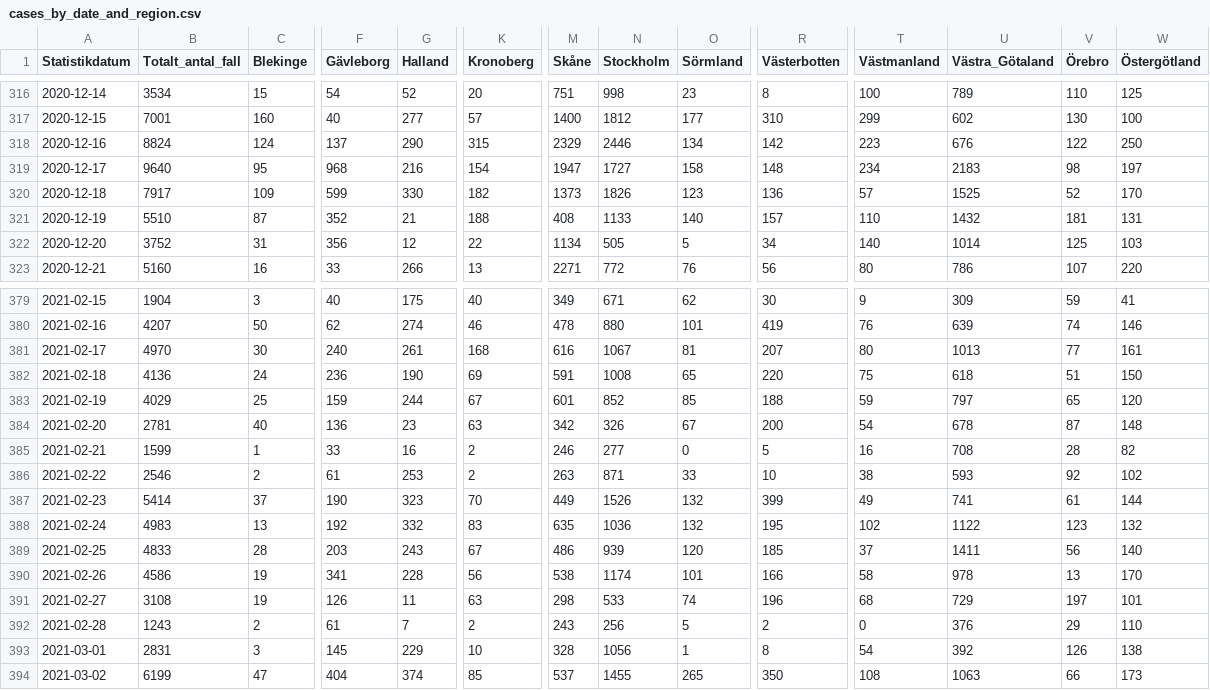
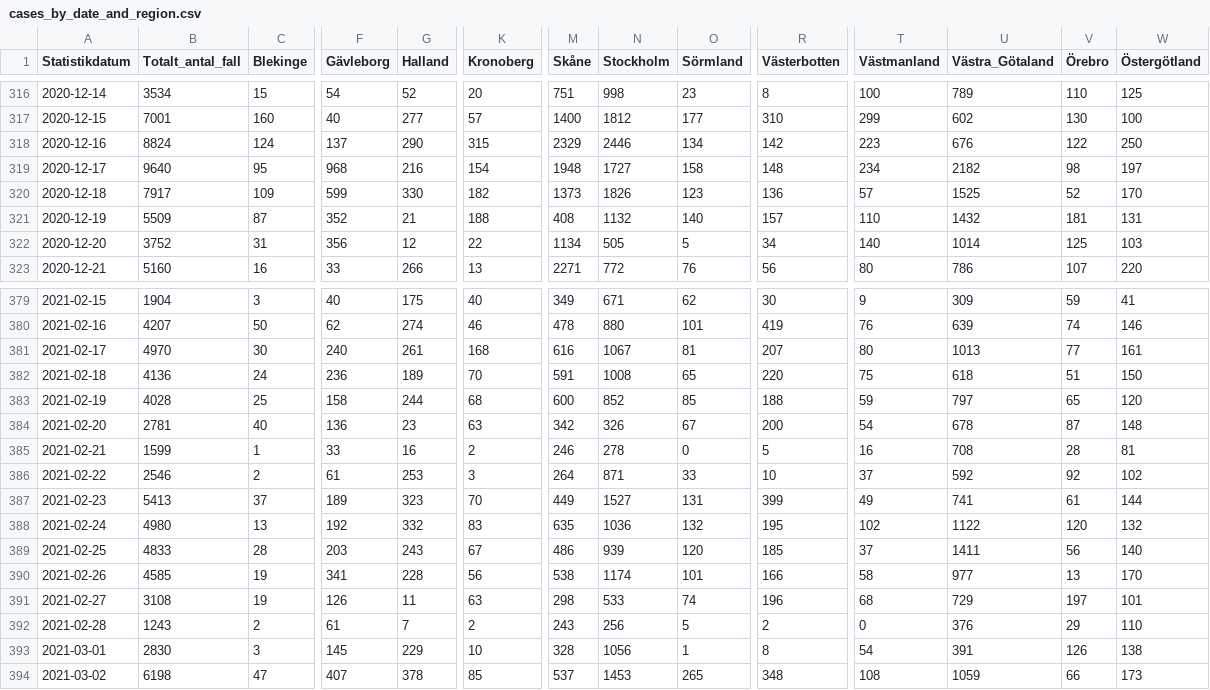
Before and after one commit to shortlisted/covid-19-sweden, a CSV file: cases_by_date_and_region.csv, drawn as a sheet; only a part is shown, gaps mark what is left out; the diff covers the shown part only; the diff names each change by its address in the sheet, - before the commit and + after, or states it on an @@ line.

Commit message:
March 09, Swedish covid-19 data

```diff
--- a/cases_by_date_and_region.csv
+++ b/cases_by_date_and_region.csv
-M319 (Skåne): 1947
+M319 (Skåne): 1948
-U319 (Västra_Götaland): 2183
+U319 (Västra_Götaland): 2182
-B321 (Totalt_antal_fall): 5510
+B321 (Totalt_antal_fall): 5509
-N321 (Stockholm): 1133
+N321 (Stockholm): 1132
-G382 (Halland): 190
+G382 (Halland): 189
-K382 (Kronoberg): 69
+K382 (Kronoberg): 70
-B383 (Totalt_antal_fall): 4029
+B383 (Totalt_antal_fall): 4028
-F383 (Gävleborg): 159
+F383 (Gävleborg): 158
-K383 (Kronoberg): 67
+K383 (Kronoberg): 68
-M383 (Skåne): 601
+M383 (Skåne): 600
-N385 (Stockholm): 277
+N385 (Stockholm): 278
-W385 (Östergötland): 82
+W385 (Östergötland): 81
-K386 (Kronoberg): 2
+K386 (Kronoberg): 3
-M386 (Skåne): 263
+M386 (Skåne): 264
-T386 (Västmanland): 38
+T386 (Västmanland): 37
-U386 (Västra_Götaland): 593
+U386 (Västra_Götaland): 592
-B387 (Totalt_antal_fall): 5414
+B387 (Totalt_antal_fall): 5413
-F387 (Gävleborg): 190
+F387 (Gävleborg): 189
-N387 (Stockholm): 1526
+N387 (Stockholm): 1527
-O387 (Sörmland): 132
+O387 (Sörmland): 131
-B388 (Totalt_antal_fall): 4983
+B388 (Totalt_antal_fall): 4980
-V388 (Örebro): 123
+V388 (Örebro): 120
-B390 (Totalt_antal_fall): 4586
+B390 (Totalt_antal_fall): 4585
-U390 (Västra_Götaland): 978
+U390 (Västra_Götaland): 977
-B393 (Totalt_antal_fall): 2831
+B393 (Totalt_antal_fall): 2830
-U393 (Västra_Götaland): 392
+U393 (Västra_Götaland): 391
-B394 (Totalt_antal_fall): 6199
+B394 (Totalt_antal_fall): 6198
-F394 (Gävleborg): 404
+F394 (Gävleborg): 407
-G394 (Halland): 374
+G394 (Halland): 378
-N394 (Stockholm): 1455
+N394 (Stockholm): 1453
-R394 (Västerbotten): 350
+R394 (Västerbotten): 348
-U394 (Västra_Götaland): 1063
+U394 (Västra_Götaland): 1059
```
Also changed, not shown: 4 added rows and 42 edited cells elsewhere in this file, ICU_by_date.csv, deaths_by_date.csv, 3 other files.
